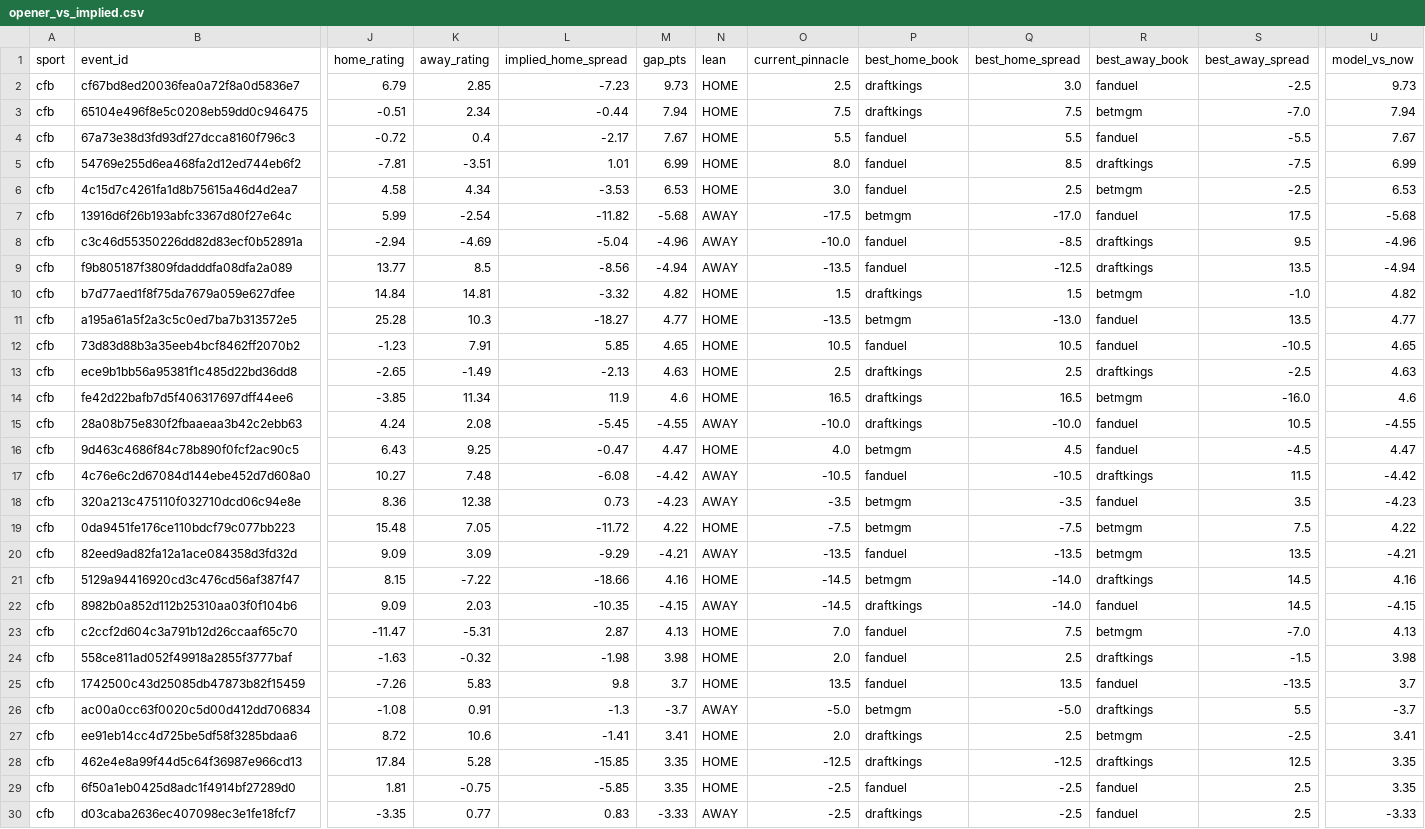
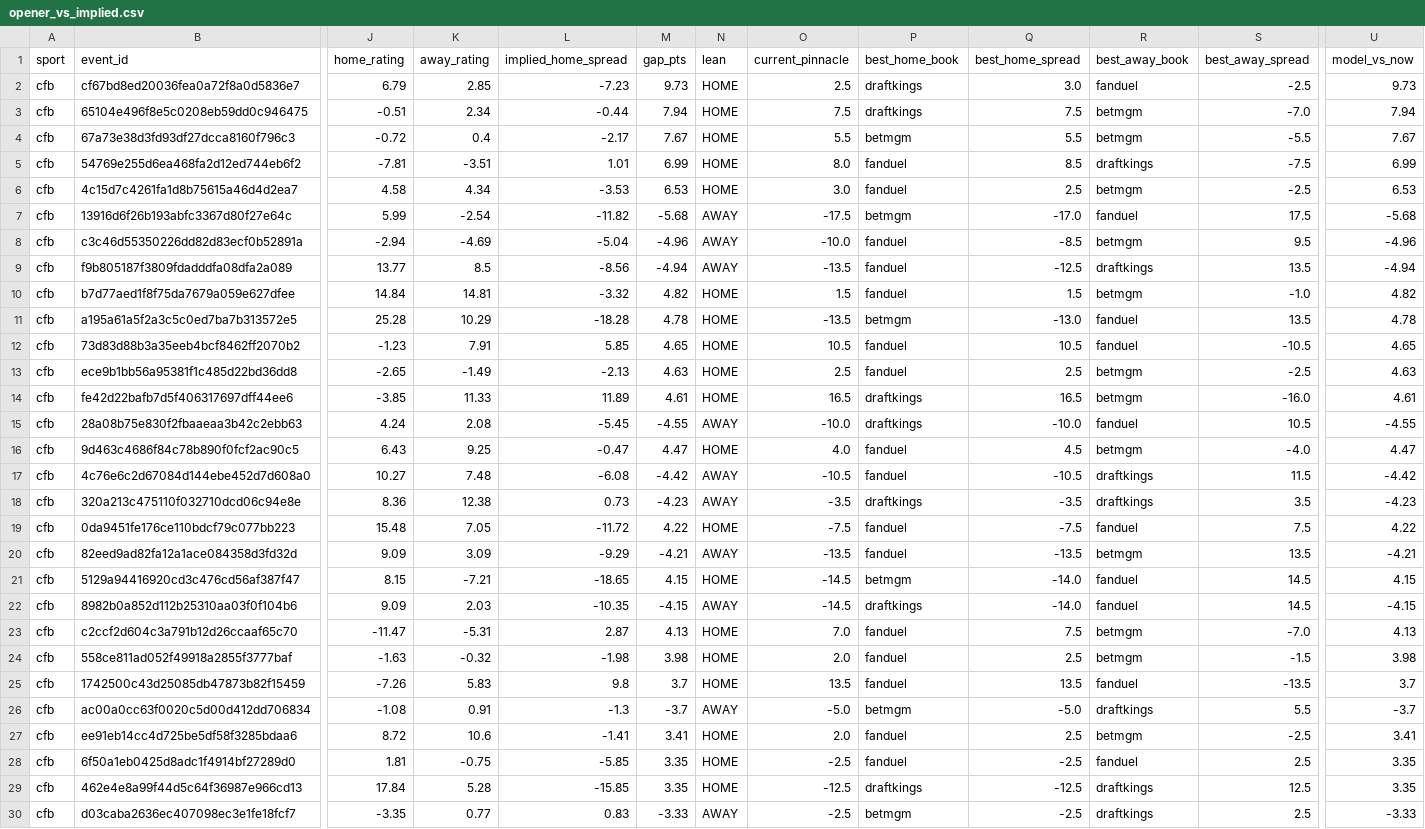
Before and after one commit to jmmoyer490/betting-data, a CSV file: data/opener_vs_implied.csv, drawn as a sheet; only a part is shown, gaps mark what is left out; the diff covers the shown part only; the diff names each change by its address in the sheet, - before the commit and + after, or states it on an @@ line.

Commit message:
snapshot: opener 2026-11-09T21:36Z

```diff
--- a/data/opener_vs_implied.csv
+++ b/data/opener_vs_implied.csv
-P4 (best_home_book): fanduel
+P4 (best_home_book): betmgm
-R4 (best_away_book): fanduel
+R4 (best_away_book): betmgm
-R8 (best_away_book): draftkings
+R8 (best_away_book): betmgm
-P10 (best_home_book): draftkings
+P10 (best_home_book): fanduel
-K11 (away_rating): 10.3
+K11 (away_rating): 10.29
-L11 (implied_home_spread): -18.27
+L11 (implied_home_spread): -18.28
-M11 (gap_pts): 4.77
+M11 (gap_pts): 4.78
-U11 (model_vs_now): 4.77
+U11 (model_vs_now): 4.78
-P13 (best_home_book): draftkings
+P13 (best_home_book): fanduel
-R13 (best_away_book): draftkings
+R13 (best_away_book): betmgm
-K14 (away_rating): 11.34
+K14 (away_rating): 11.33
-L14 (implied_home_spread): 11.9
+L14 (implied_home_spread): 11.89
-M14 (gap_pts): 4.6
+M14 (gap_pts): 4.61
-U14 (model_vs_now): 4.6
+U14 (model_vs_now): 4.61
-P16 (best_home_book): betmgm
+P16 (best_home_book): fanduel
-R16 (best_away_book): fanduel
+R16 (best_away_book): betmgm
-S16 (best_away_spread): -4.5
+S16 (best_away_spread): -4.0
-P18 (best_home_book): betmgm
+P18 (best_home_book): draftkings
-R18 (best_away_book): fanduel
+R18 (best_away_book): draftkings
-P19 (best_home_book): betmgm
+P19 (best_home_book): fanduel
-R19 (best_away_book): betmgm
+R19 (best_away_book): fanduel
-K21 (away_rating): -7.22
+K21 (away_rating): -7.21
-L21 (implied_home_spread): -18.66
+L21 (implied_home_spread): -18.65
-M21 (gap_pts): 4.16
+M21 (gap_pts): 4.15
-R21 (best_away_book): draftkings
+R21 (best_away_book): fanduel
-U21 (model_vs_now): 4.16
+U21 (model_vs_now): 4.15
-R24 (best_away_book): draftkings
+R24 (best_away_book): betmgm
-P27 (best_home_book): draftkings
+P27 (best_home_book): fanduel
@@ row 29 moved to row 28: cfb @@
-P30 (best_home_book): draftkings
+P30 (best_home_book): betmgm
-R30 (best_away_book): fanduel
+R30 (best_away_book): draftkings
```
Also changed, not shown: 1 added row, 1 removed row and 60 edited cells elsewhere in this file, data/power_ratings.csv, 1 other file.
